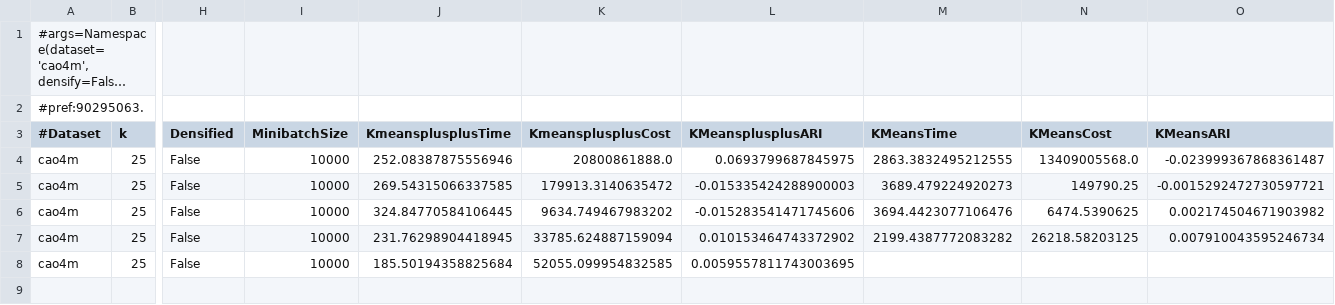
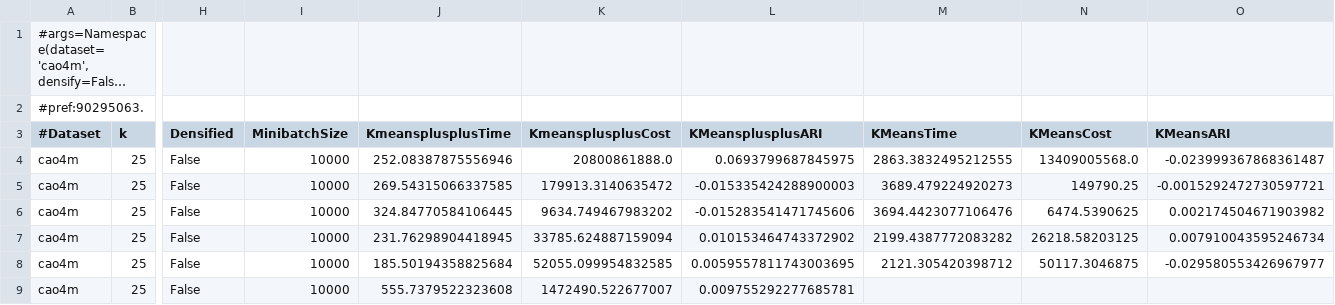
Before and after one commit to dnbaker/minicore-experiments, a TSV file: pipeline_exp/mboutcao4m10000.tsv, drawn as a sheet; only a part is shown, gaps mark what is left out; long unchanged cells end in …; rows hold the shown columns only; the diff names each change by its address in the sheet, - before the commit and + after, or states it on an @@ line.

Commit message:
More data

```diff
--- a/pipeline_exp/mboutcao4m10000.tsv
+++ b/pipeline_exp/mboutcao4m10000.tsv
-M8 (KMeansTime): (empty)
+M8 (KMeansTime): 2121.305420398712
-N8 (KMeansCost): (empty)
+N8 (KMeansCost): 50117.3046875
-O8 (KMeansARI): (empty)
+O8 (KMeansARI): -0.029580553426967977
+row 9: cao4m | 25 | False | 10000 | 555.7379522323608 | 1472490.522677007 | 0.009755292277685781
```
Also changed, not shown: pipeline_exp/mboutcao4m3000.tsv, pipeline_exp/mboutcao4m50000.tsv, 1 other file.
